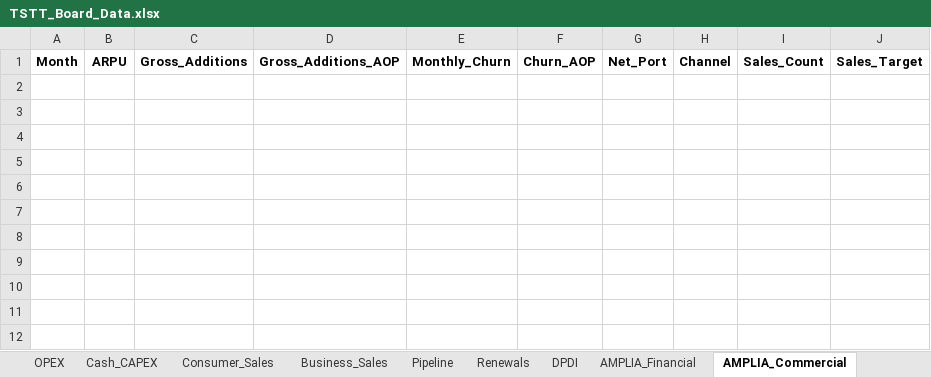
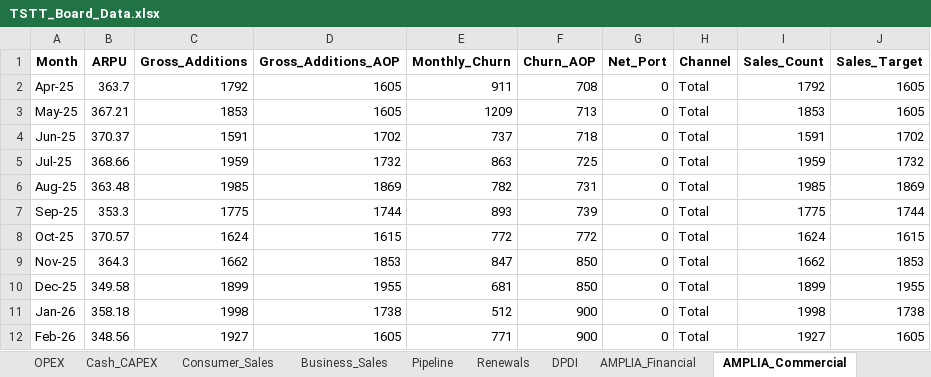
Before and after one commit to chadjsimeon/tstt-board-report, an Excel workbook: TSTT_Board_Data.xlsx, sheet AMPLIA_Commercial, drawn as a sheet; values as stored, in another font and other column widths than the file's, no borders; the diff names each change by its address in the sheet, - before the commit and + after, or states it on an @@ line.

```diff
--- a/TSTT_Board_Data.xlsx (sheet AMPLIA_Commercial)
+++ b/TSTT_Board_Data.xlsx (sheet AMPLIA_Commercial)
+row 2: Apr-25 | 363.7 | 1792 | 1605 | 911 | 708 | 0 | Total | 1792 | 1605
+row 3: May-25 | 367.21 | 1853 | 1605 | 1209 | 713 | 0 | Total | 1853 | 1605
+row 4: Jun-25 | 370.37 | 1591 | 1702 | 737 | 718 | 0 | Total | 1591 | 1702
+row 5: Jul-25 | 368.66 | 1959 | 1732 | 863 | 725 | 0 | Total | 1959 | 1732
+row 6: Aug-25 | 363.48 | 1985 | 1869 | 782 | 731 | 0 | Total | 1985 | 1869
+row 7: Sep-25 | 353.3 | 1775 | 1744 | 893 | 739 | 0 | Total | 1775 | 1744
+row 8: Oct-25 | 370.57 | 1624 | 1615 | 772 | 772 | 0 | Total | 1624 | 1615
+row 9: Nov-25 | 364.3 | 1662 | 1853 | 847 | 850 | 0 | Total | 1662 | 1853
+row 10: Dec-25 | 349.58 | 1899 | 1955 | 681 | 850 | 0 | Total | 1899 | 1955
+row 11: Jan-26 | 358.18 | 1998 | 1738 | 512 | 900 | 0 | Total | 1998 | 1738
+row 12: Feb-26 | 348.56 | 1927 | 1605 | 771 | 900 | 0 | Total | 1927 | 1605
```
Also changed, not shown: 1 other file.
